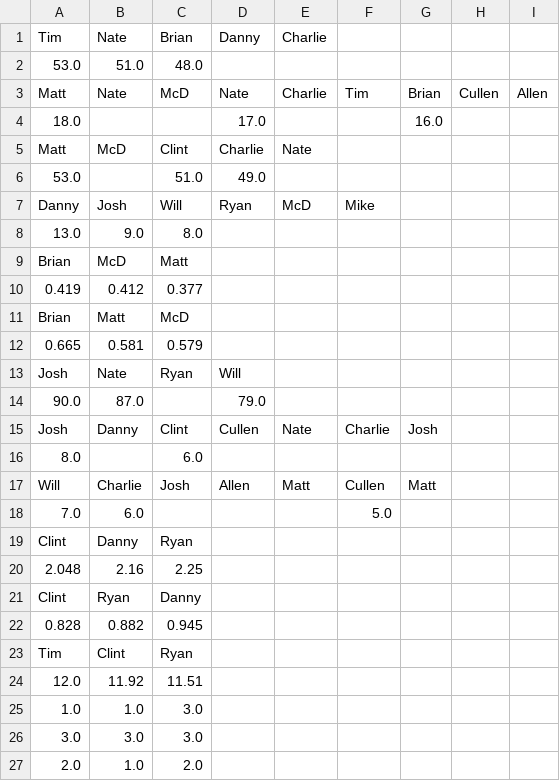
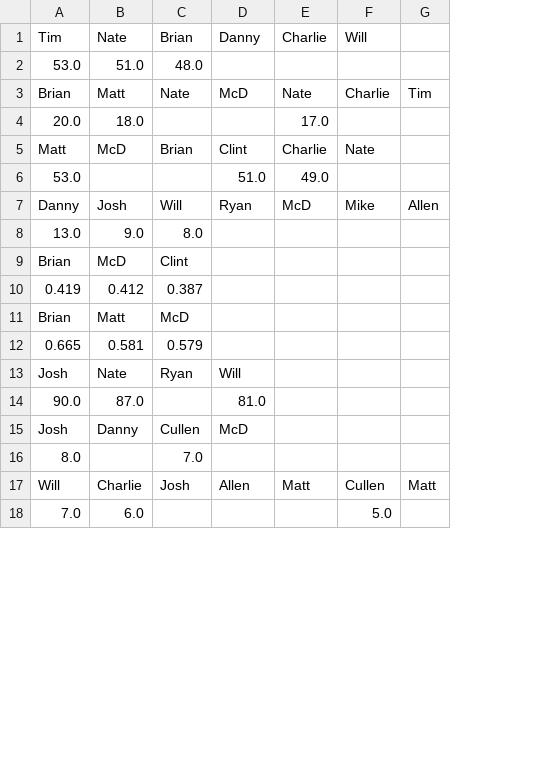
Before and after one commit to dkoch92/dkoch92.github.io, a CSV file: Season_2019_HTML/CSV Files/season_leaders.csv, drawn as a sheet; only a part is shown; removed rows and columns are numbered as before the commit, all else as after; the diff covers the shown part only; the diff names each change by its address in the sheet, - before the commit and + after, or states it on an @@ line.

```diff
--- a/Season_2019_HTML/CSV Files/season_leaders.csv
+++ b/Season_2019_HTML/CSV Files/season_leaders.csv
-column G, rows 15-17: Josh |  | Matt
-column H, empty
-F1: (empty)
+F1: Will
-row 3: Matt | Nate | McD | Nate | Charlie | Tim | Brian | Cullen | Allen
-row 4: 18.0 |  |  | 17.0 |  |  | 16.0
+row 3: Brian | Matt | Nate | McD | Nate | Charlie | Tim
+row 4: 20.0 | 18.0 |  |  | 17.0
-C5: Clint
+C5: Brian
-D5: Charlie
+D5: Clint
-E5: Nate
+E5: Charlie
-F5: (empty)
+F5: Nate
-row 6: 53.0 |  | 51.0 | 49.0
+row 6: 53.0 |  |  | 51.0 | 49.0
-G7: (empty)
+G7: Allen
-C9: Matt
+C9: Clint
-C10: 0.377
+C10: 0.387
-D14: 79.0
+D14: 81.0
-C15: Clint
+C15: Cullen
-D15: Cullen
+D15: McD
-E15: Nate
+E15: (empty)
-F15: Charlie
+F15: (empty)
-C16: 6.0
+C16: 7.0
-G17: (empty)
+G17: Matt
-row 19: Clint | Danny | Ryan
-row 20: 2.048 | 2.16 | 2.25
-row 21: Clint | Ryan | Danny
-row 22: 0.828 | 0.882 | 0.945
-row 23: Tim | Clint | Ryan
-row 24: 12.0 | 11.92 | 11.51
-row 25: 1.0 | 1.0 | 3.0
-row 26: 3.0 | 3.0 | 3.0
-row 27: 2.0 | 1.0 | 2.0
```
Also changed, not shown: 9 added rows and 1 edited cell elsewhere in this file, Season_2019_HTML/CSV Files/medal_count.csv, 5 other files.
